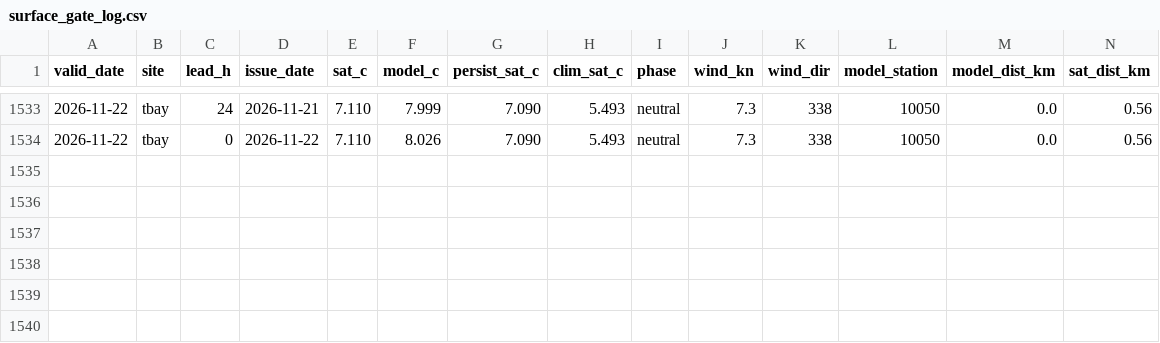
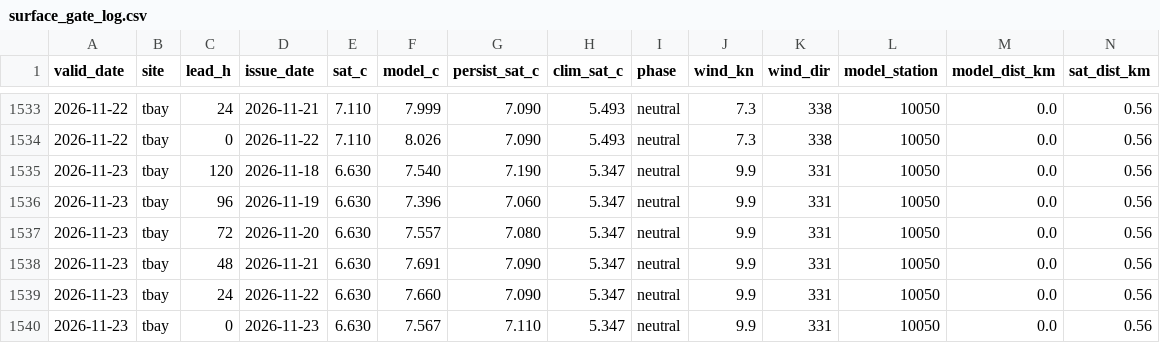
Before and after one commit to richardrob123/Tbay-fishcast, a CSV file: data/surface_gate_log.csv, drawn as a sheet; only a part is shown, gaps mark what is left out; rows hold the shown columns only; the diff names each change by its address in the sheet, - before the commit and + after, or states it on an @@ line.

```diff
--- a/data/surface_gate_log.csv
+++ b/data/surface_gate_log.csv
+row 1535: 2026-11-23 | tbay | 120 | 2026-11-18 | 6.630 | 7.540 | 7.190 | 5.347 | neutral | 9.9 | 331 | 10050 | 0.0 | 0.56
+row 1536: 2026-11-23 | tbay | 96 | 2026-11-19 | 6.630 | 7.396 | 7.060 | 5.347 | neutral | 9.9 | 331 | 10050 | 0.0 | 0.56
+row 1537: 2026-11-23 | tbay | 72 | 2026-11-20 | 6.630 | 7.557 | 7.080 | 5.347 | neutral | 9.9 | 331 | 10050 | 0.0 | 0.56
+row 1538: 2026-11-23 | tbay | 48 | 2026-11-21 | 6.630 | 7.691 | 7.090 | 5.347 | neutral | 9.9 | 331 | 10050 | 0.0 | 0.56
+row 1539: 2026-11-23 | tbay | 24 | 2026-11-22 | 6.630 | 7.660 | 7.090 | 5.347 | neutral | 9.9 | 331 | 10050 | 0.0 | 0.56
+row 1540: 2026-11-23 | tbay | 0 | 2026-11-23 | 6.630 | 7.567 | 7.110 | 5.347 | neutral | 9.9 | 331 | 10050 | 0.0 | 0.56
```
Also changed, not shown: 6 other files.
